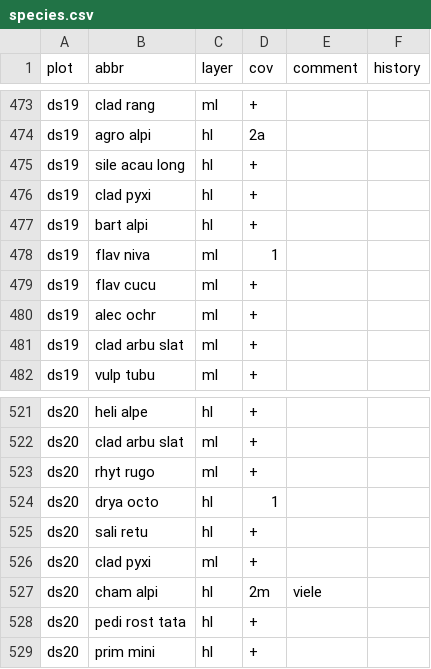
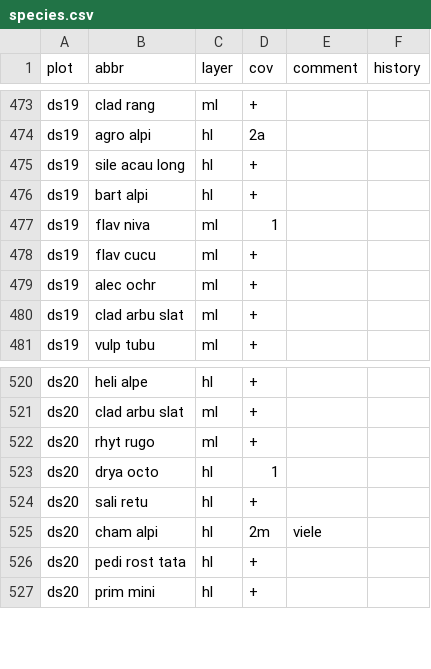
Before and after one commit to albinblaschka/vegsoup-data, a CSV file: dachstein dta/species.csv, drawn as a sheet; only a part is shown, gaps mark what is left out; the diff names each change by its address in the sheet, - before the commit and + after, or states it on an @@ line.

Commit message:
corrected more crypotogam layer errors

```diff
--- a/dachstein dta/species.csv
+++ b/dachstein dta/species.csv
-row 476: ds19 | clad pyxi | hl | +
-row 526: ds20 | clad pyxi | ml | +
```
Also changed, not shown: aineck dta/species.csv, hagengebirge dta/species.csv, 8 other files.
